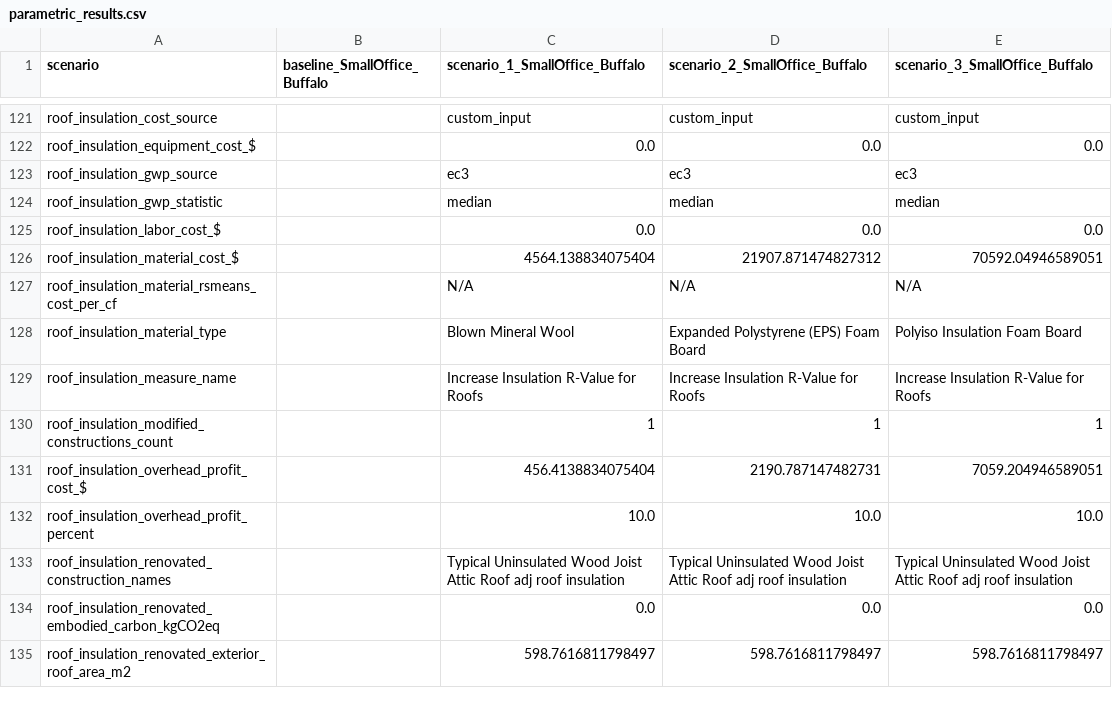
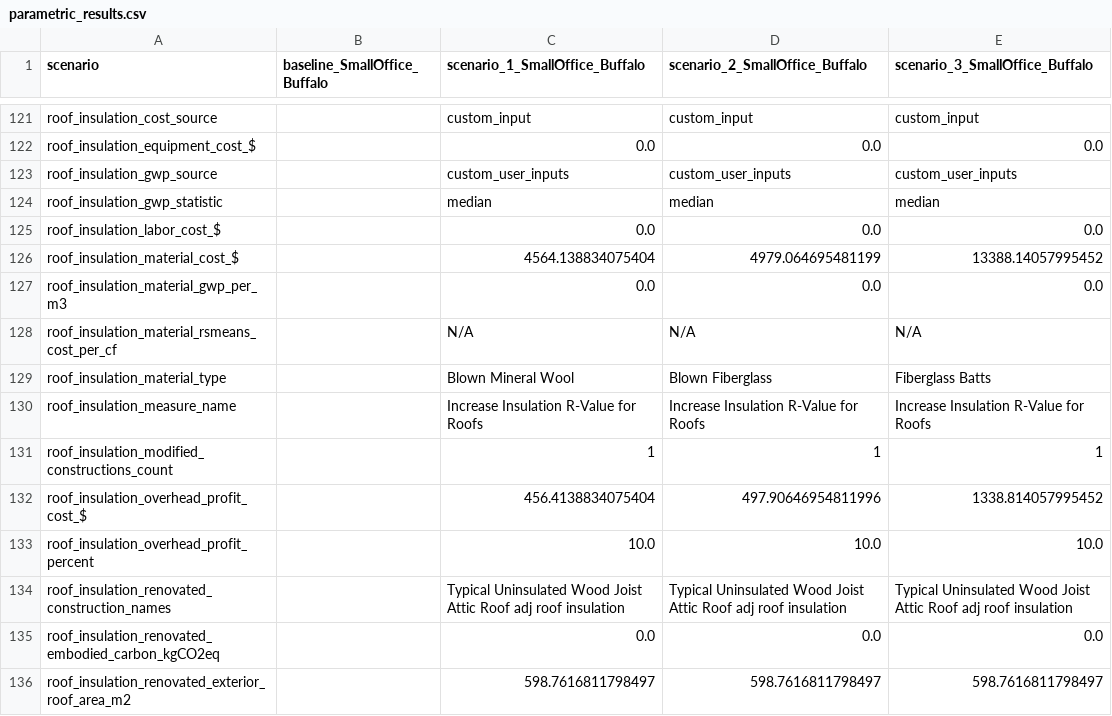
Before and after one commit to NREL/openstudio-ee-gem, a CSV file: lib/parametric_run/simulations/run_test_017_cost/parametric_results.csv, drawn as a sheet; only a part is shown, gaps mark what is left out; the diff covers the shown part only.

Commit message:
custom cost test for presentation

```diff
--- a/lib/parametric_run/simulations/run_test_017_cost/parametric_results.csv
+++ b/lib/parametric_run/simulations/run_test_017_cost/parametric_results.csv
@@ -122,11 +122,12 @@ roof_insulation_cost_source,,custom_input,custom_input,custom_input
 roof_insulation_equipment_cost_$,,0.0,0.0,0.0
-roof_insulation_gwp_source,,ec3,ec3,ec3
+roof_insulation_gwp_source,,custom_user_inputs,custom_user_inputs,custom_user_inputs
 roof_insulation_gwp_statistic,,median,median,median
 roof_insulation_labor_cost_$,,0.0,0.0,0.0
-roof_insulation_material_cost_$,,4564.138834075404,21907.871474827312,70592.04946589051
+roof_insulation_material_cost_$,,4564.138834075404,4979.064695481199,13388.14057995452
+roof_insulation_material_gwp_per_m3,,0.0,0.0,0.0
 roof_insulation_material_rsmeans_cost_per_cf,,N/A,N/A,N/A
-roof_insulation_material_type,,Blown Mineral Wool,Expanded Polystyrene (EPS) Foam Board,Polyiso Insulation Foam Board
+roof_insulation_material_type,,Blown Mineral Wool,Blown Fiberglass,Fiberglass Batts
 roof_insulation_measure_name,,Increase Insulation R-Value for Roofs,Increase Insulation R-Value for Roofs,Increase Insulation R-Value for Roofs
 roof_insulation_modified_constructions_count,,1,1,1
-roof_insulation_overhead_profit_cost_$,,456.4138834075404,2190.787147482731,7059.204946589051
+roof_insulation_overhead_profit_cost_$,,456.4138834075404,497.90646954811996,1338.814057995452
 roof_insulation_overhead_profit_percent,,10.0,10.0,10.0
```
Also changed, not shown: 154 edited cells elsewhere in this file, 48 other files.
